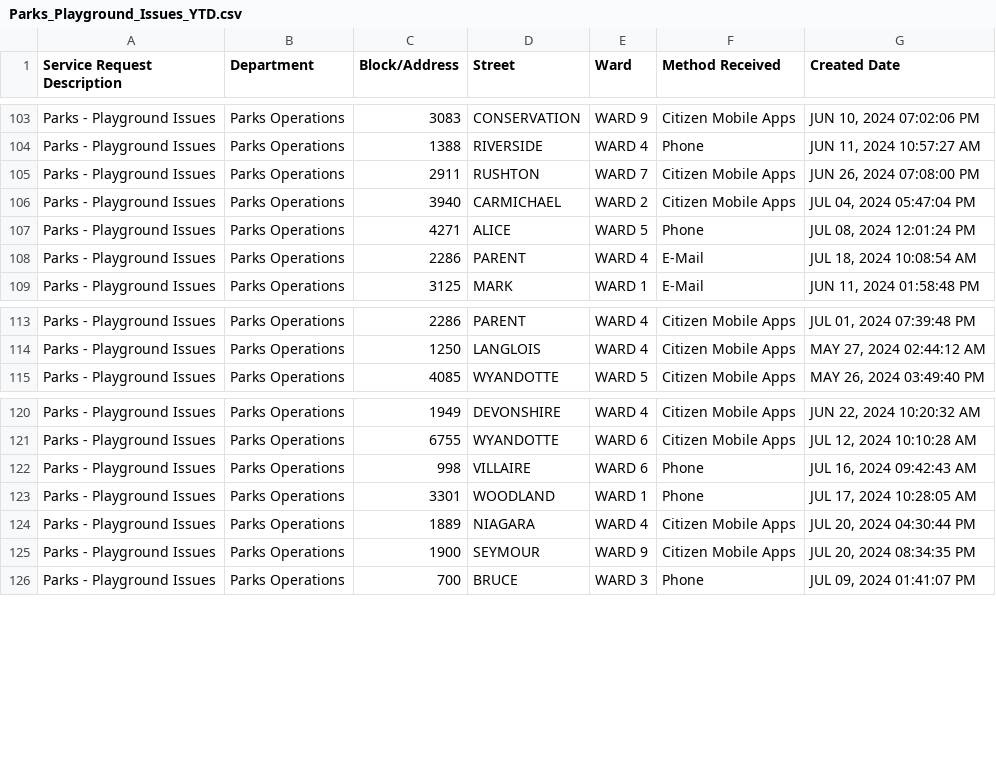
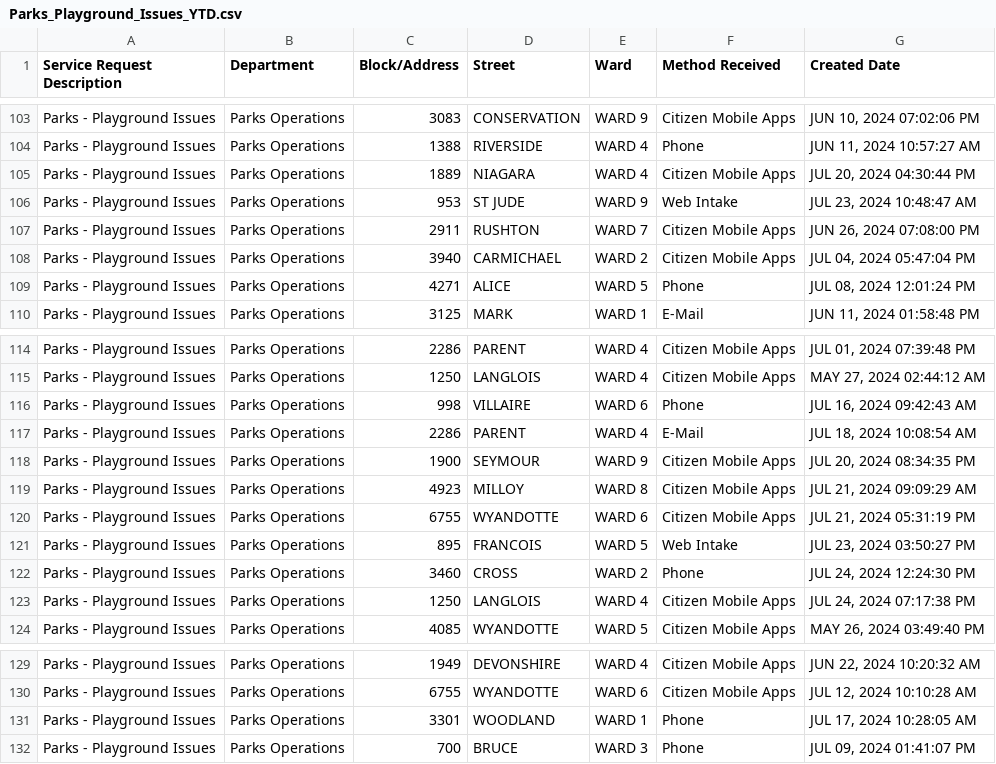
Before and after one commit to dntiontk/windsor-opendata, a CSV file: raw/parks-and-trails/Parks_Playground_Issues_YTD.csv, drawn as a sheet; only a part is shown, gaps mark what is left out.

```diff
--- a/raw/parks-and-trails/Parks_Playground_Issues_YTD.csv
+++ b/raw/parks-and-trails/Parks_Playground_Issues_YTD.csv
@@ -104,2 +104,4 @@
 "Parks - Playground Issues","Parks Operations","1388","RIVERSIDE","WARD 4","Phone","JUN 11, 2024 10:57:27 AM"
+"Parks - Playground Issues","Parks Operations","1889","NIAGARA","WARD 4","Citizen Mobile Apps","JUL 20, 2024 04:30:44 PM"
+"Parks - Playground Issues","Parks Operations","953","ST JUDE","WARD 9","Web Intake","JUL 23, 2024 10:48:47 AM"
 "Parks - Playground Issues","Parks Operations","2911","RUSHTON","WARD 7","Citizen Mobile Apps","JUN 26, 2024 07:08:00 PM"
@@ -107,3 +109,2 @@
 "Parks - Playground Issues","Parks Operations","4271","ALICE","WARD 5","Phone","JUL 08, 2024 12:01:24 PM"
-"Parks - Playground Issues","Parks Operations","2286","PARENT","WARD 4","E-Mail","JUL 18, 2024 10:08:54 AM"
 "Parks - Playground Issues","Parks Operations","3125","MARK","WARD 1","E-Mail","JUN 11, 2024 01:58:48 PM"
@@ -114,2 +115,10 @@
 "Parks - Playground Issues","Parks Operations","1250","LANGLOIS","WARD 4","Citizen Mobile Apps","MAY 27, 2024 02:44:12 AM"
+"Parks - Playground Issues","Parks Operations","998","VILLAIRE","WARD 6","Phone","JUL 16, 2024 09:42:43 AM"
+"Parks - Playground Issues","Parks Operations","2286","PARENT","WARD 4","E-Mail","JUL 18, 2024 10:08:54 AM"
+"Parks - Playground Issues","Parks Operations","1900","SEYMOUR","WARD 9","Citizen Mobile Apps","JUL 20, 2024 08:34:35 PM"
+"Parks - Playground Issues","Parks Operations","4923","MILLOY","WARD 8","Citizen Mobile Apps","JUL 21, 2024 09:09:29 AM"
+"Parks - Playground Issues","Parks Operations","6755","WYANDOTTE","WARD 6","Citizen Mobile Apps","JUL 21, 2024 05:31:19 PM"
+"Parks - Playground Issues","Parks Operations","895","FRANCOIS","WARD 5","Web Intake","JUL 23, 2024 03:50:27 PM"
+"Parks - Playground Issues","Parks Operations","3460","CROSS","WARD 2","Phone","JUL 24, 2024 12:24:30 PM"
+"Parks - Playground Issues","Parks Operations","1250","LANGLOIS","WARD 4","Citizen Mobile Apps","JUL 24, 2024 07:17:38 PM"
 "Parks - Playground Issues","Parks Operations","4085","WYANDOTTE","WARD 5","Citizen Mobile Apps","MAY 26, 2024 03:49:40 PM"
@@ -121,6 +130,3 @@
 "Parks - Playground Issues","Parks Operations","6755","WYANDOTTE","WARD 6","Citizen Mobile Apps","JUL 12, 2024 10:10:28 AM"
-"Parks - Playground Issues","Parks Operations","998","VILLAIRE","WARD 6","Phone","JUL 16, 2024 09:42:43 AM"
 "Parks - Playground Issues","Parks Operations","3301","WOODLAND","WARD 1","Phone","JUL 17, 2024 10:28:05 AM"
-"Parks - Playground Issues","Parks Operations","1889","NIAGARA","WARD 4","Citizen Mobile Apps","JUL 20, 2024 04:30:44 PM"
-"Parks - Playground Issues","Parks Operations","1900","SEYMOUR","WARD 9","Citizen Mobile Apps","JUL 20, 2024 08:34:35 PM"
 "Parks - Playground Issues","Parks Operations","700","BRUCE","WARD 3","Phone","JUL 09, 2024 01:41:07 PM"
```
Also changed, not shown: raw/alley-repair-flooding/Alley_Repair_Flooding_YTD.csv, raw/fence-hedge-concerns/Fence_Hedge_Concerns_YTD.csv, 2 other files.
